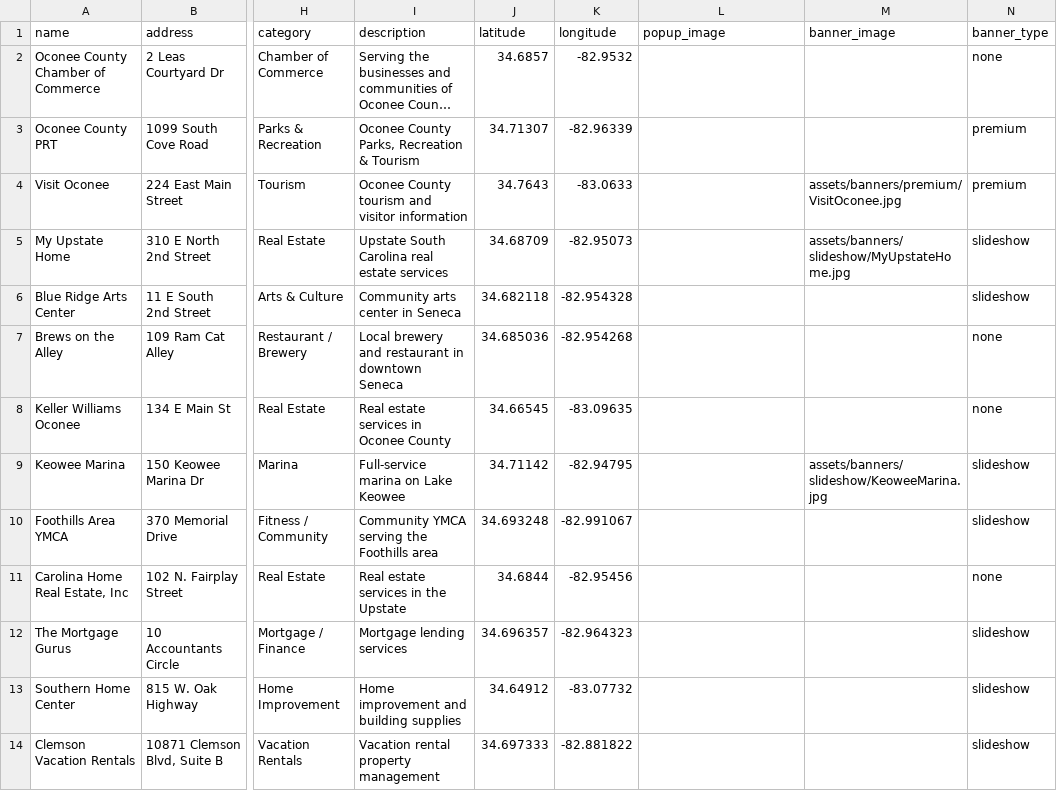
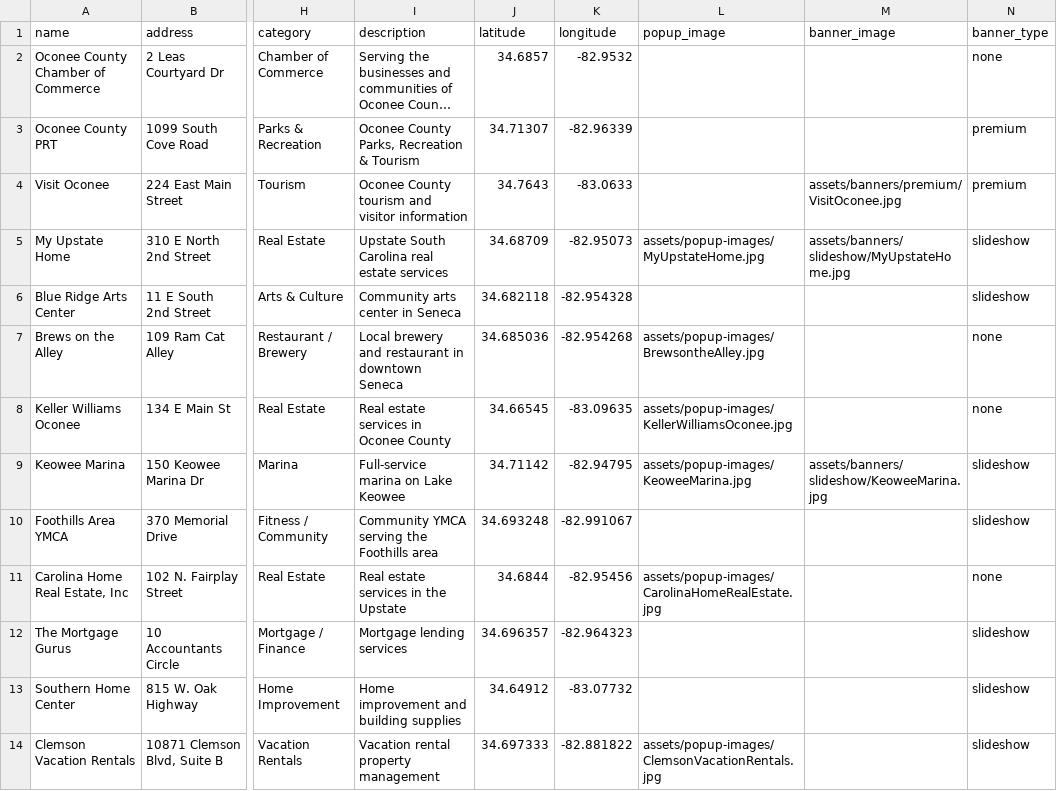
Before and after one commit to rdolphin10/oconeechambersc.dolphmap.com, a CSV file: data/advertisers.csv, drawn as a sheet; only a part is shown, gaps mark what is left out; long unchanged cells end in …; the diff names each change by its address in the sheet, - before the commit and + after, or states it on an @@ line.

```diff
--- a/data/advertisers.csv
+++ b/data/advertisers.csv
-L5 (popup_image): (empty)
+L5 (popup_image): assets/popup-images/MyUpstateHome.jpg
-L7 (popup_image): (empty)
+L7 (popup_image): assets/popup-images/BrewsontheAlley.jpg
-L8 (popup_image): (empty)
+L8 (popup_image): assets/popup-images/KellerWilliamsOconee.jpg
-L9 (popup_image): (empty)
+L9 (popup_image): assets/popup-images/KeoweeMarina.jpg
-L11 (popup_image): (empty)
+L11 (popup_image): assets/popup-images/CarolinaHomeRealEstate.jpg
-L14 (popup_image): (empty)
+L14 (popup_image): assets/popup-images/ClemsonVacationRentals.jpg
```
Also changed, not shown: 6 other files.
